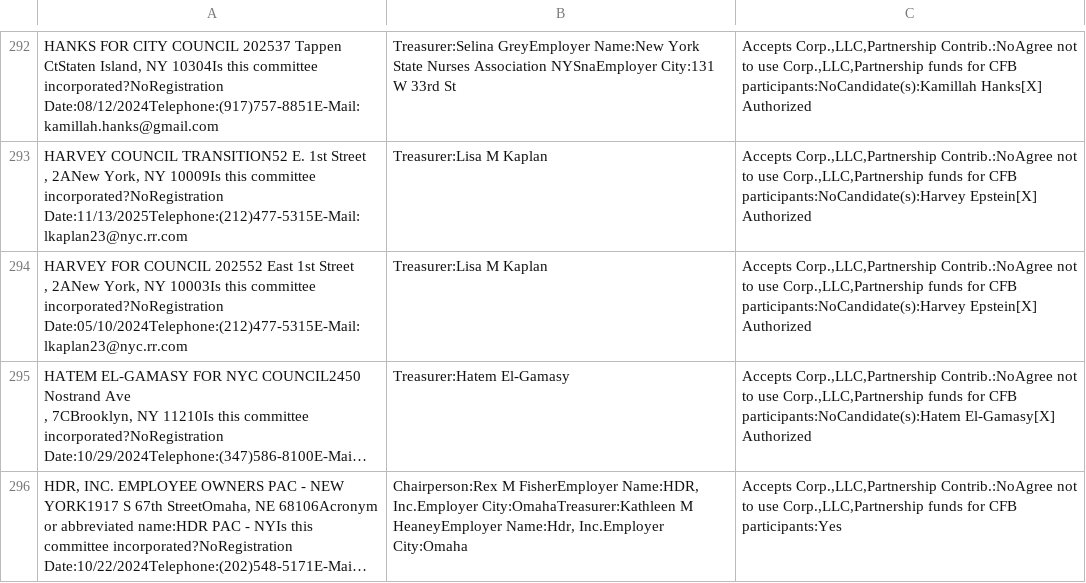
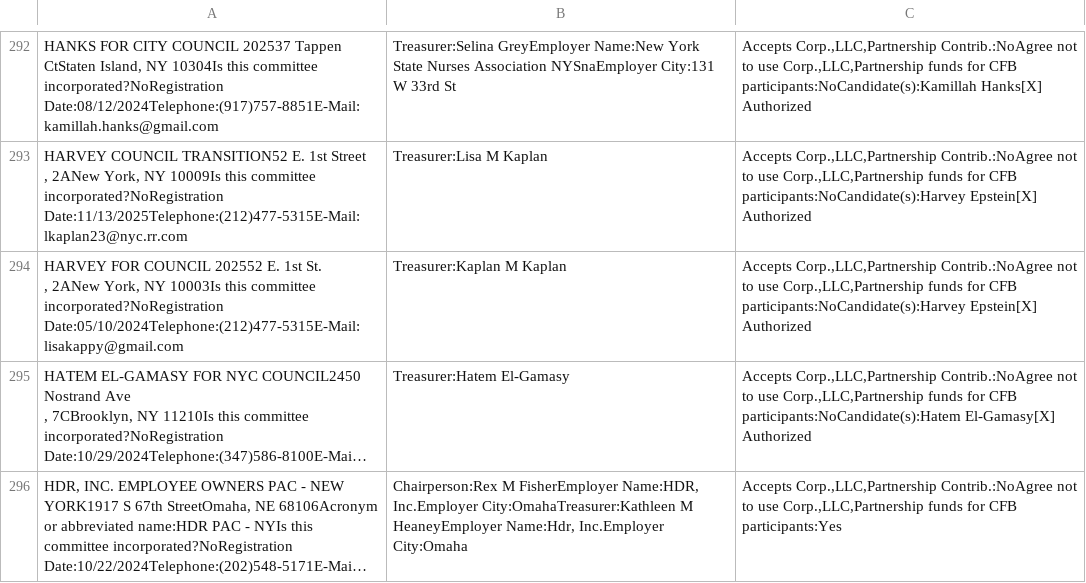
Before and after one commit to fedex1/campaign-tracker, a CSV file: nyccfb_info_public_reports_pclt_25.htm.csv, drawn as a sheet; only a part is shown, gaps mark what is left out; long unchanged cells end in …; ↵ is a line break in a cell; the diff names each change by its address in the sheet, - before the commit and + after, or states it on an @@ line.

```diff
--- a/nyccfb_info_public_reports_pclt_25.htm.csv
+++ b/nyccfb_info_public_reports_pclt_25.htm.csv
-A294: …COUNCIL 202552 East 1st Street ↵ , 2ANew York, NY 10003Is this committee incorporated?NoRegistration Date:05/10/2024Telephone:(212)477-5315E-Mail:lkaplan23@nyc.rr.com
+A294: …COUNCIL 202552 E. 1st St. ↵ , 2ANew York, NY 10003Is this committee incorporated?NoRegistration Date:05/10/2024Telephone:(212)477-5315E-Mail:lisakappy@gmail.com
-B294: Treasurer:Lisa M Kaplan
+B294: Treasurer:Kaplan M Kaplan
```
Also changed, not shown: committees.csv, 1 other file.
